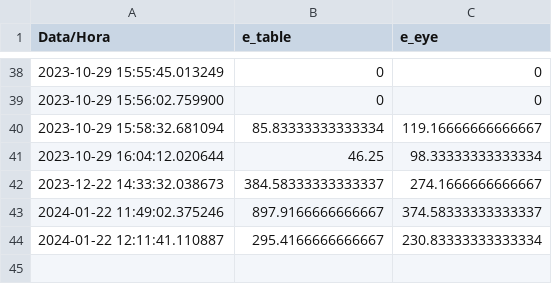
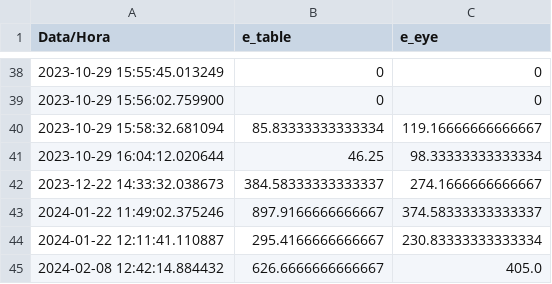
Before and after one commit to gabedebem/brise.cbbc, a CSV file: leitura_lux.csv, drawn as a sheet; only a part is shown, gaps mark what is left out.

```diff
--- a/leitura_lux.csv
+++ b/leitura_lux.csv
@@ -44 +44,2 @@ Data/Hora,e_table,e_eye
 2024-01-22 12:11:41.110887,295.4166666666667,230.83333333333334
+2024-02-08 12:42:14.884432,626.6666666666667,405.0
```
Also changed, not shown: 2 other files.
